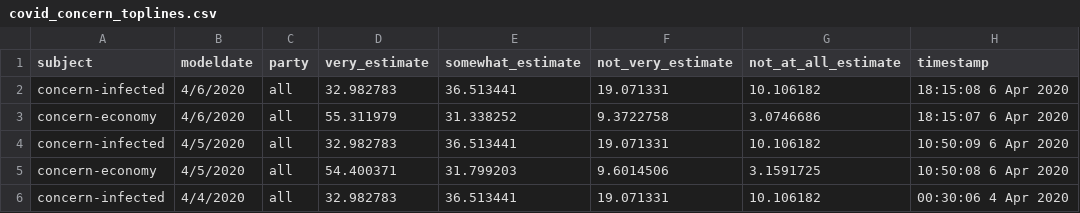
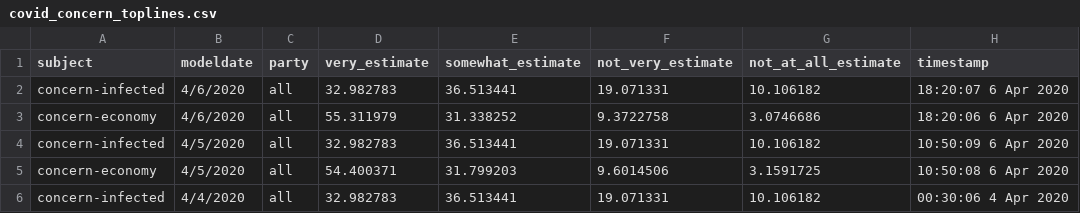
Before and after one commit to fivethirtyeight/covid-19-polls, a CSV file: covid_concern_toplines.csv, drawn as a sheet; only a part is shown.

Commit message:
update concern toplines

```diff
--- a/covid_concern_toplines.csv
+++ b/covid_concern_toplines.csv
@@ -1,4 +1,4 @@
 subject,modeldate,party,very_estimate,somewhat_estimate,not_very_estimate,not_at_all_estimate,timestamp
-concern-infected,4/6/2020,all,32.982783,36.513441,19.071331,10.106182,18:15:08  6 Apr 2020
-concern-economy,4/6/2020,all,55.311979,31.338252,9.3722758,3.0746686,18:15:07  6 Apr 2020
+concern-infected,4/6/2020,all,32.982783,36.513441,19.071331,10.106182,18:20:07  6 Apr 2020
+concern-economy,4/6/2020,all,55.311979,31.338252,9.3722758,3.0746686,18:20:06  6 Apr 2020
 concern-infected,4/5/2020,all,32.982783,36.513441,19.071331,10.106182,10:50:09  6 Apr 2020
```
